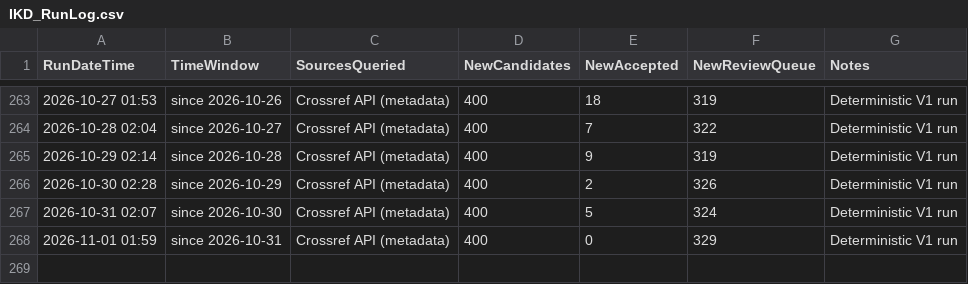
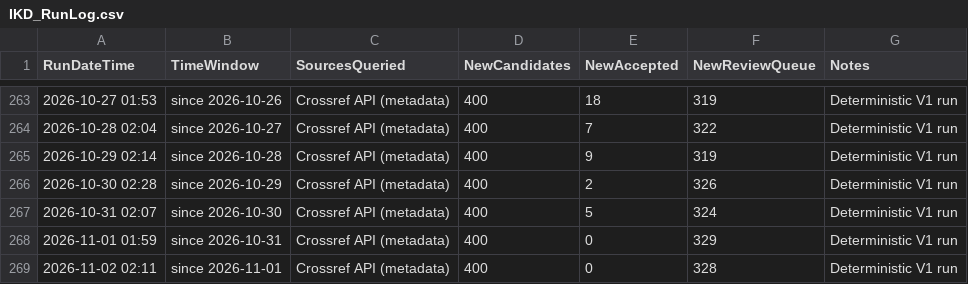
Before and after one commit to kainlulow/IKD_GaN_CMOS, a CSV file: 01_literature/IKD_RunLog.csv, drawn as a sheet; only a part is shown, gaps mark what is left out; the diff names each change by its address in the sheet, - before the commit and + after, or states it on an @@ line.

```diff
--- a/01_literature/IKD_RunLog.csv
+++ b/01_literature/IKD_RunLog.csv
+row 269: 2026-11-02 02:11 | since 2026-11-01 | Crossref API (metadata) | 400 | 0 | 328 | Deterministic V1 run
```
Also changed, not shown: 2 other files.
